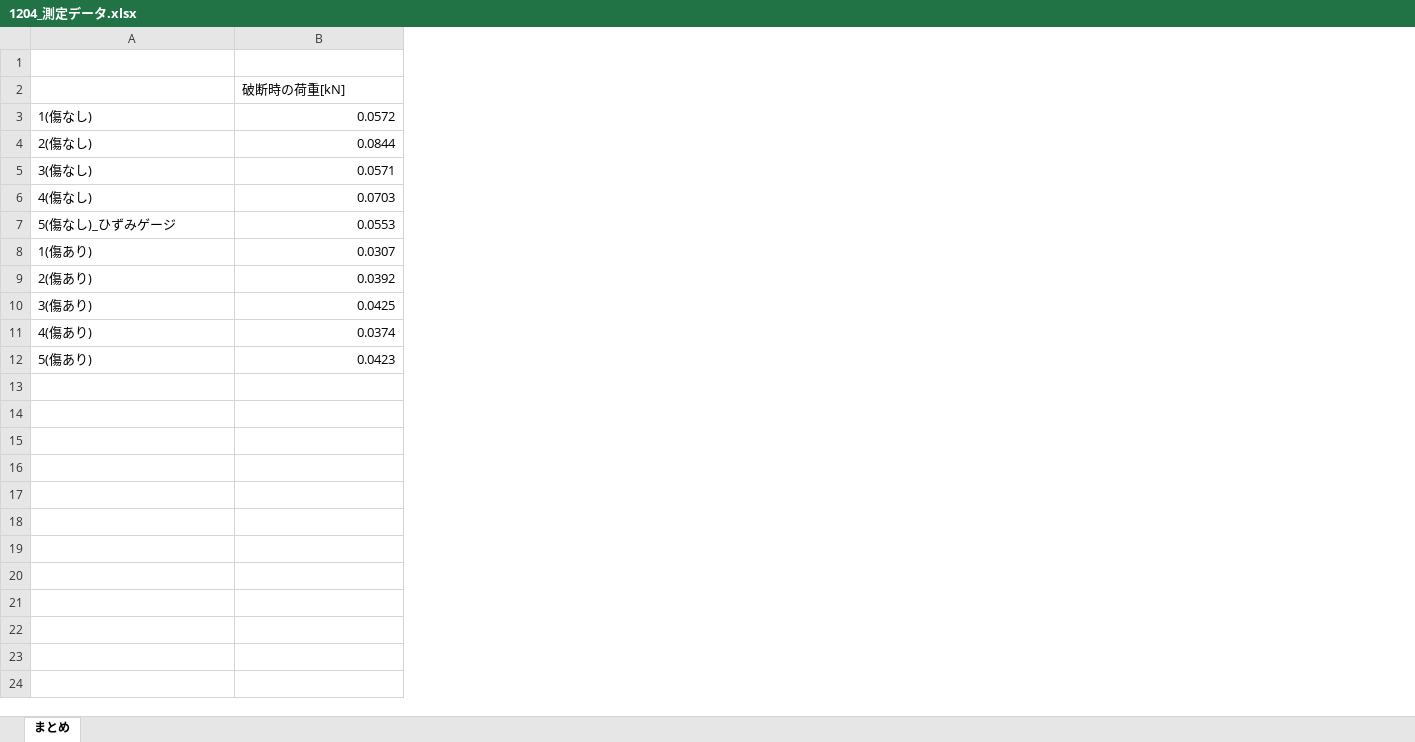
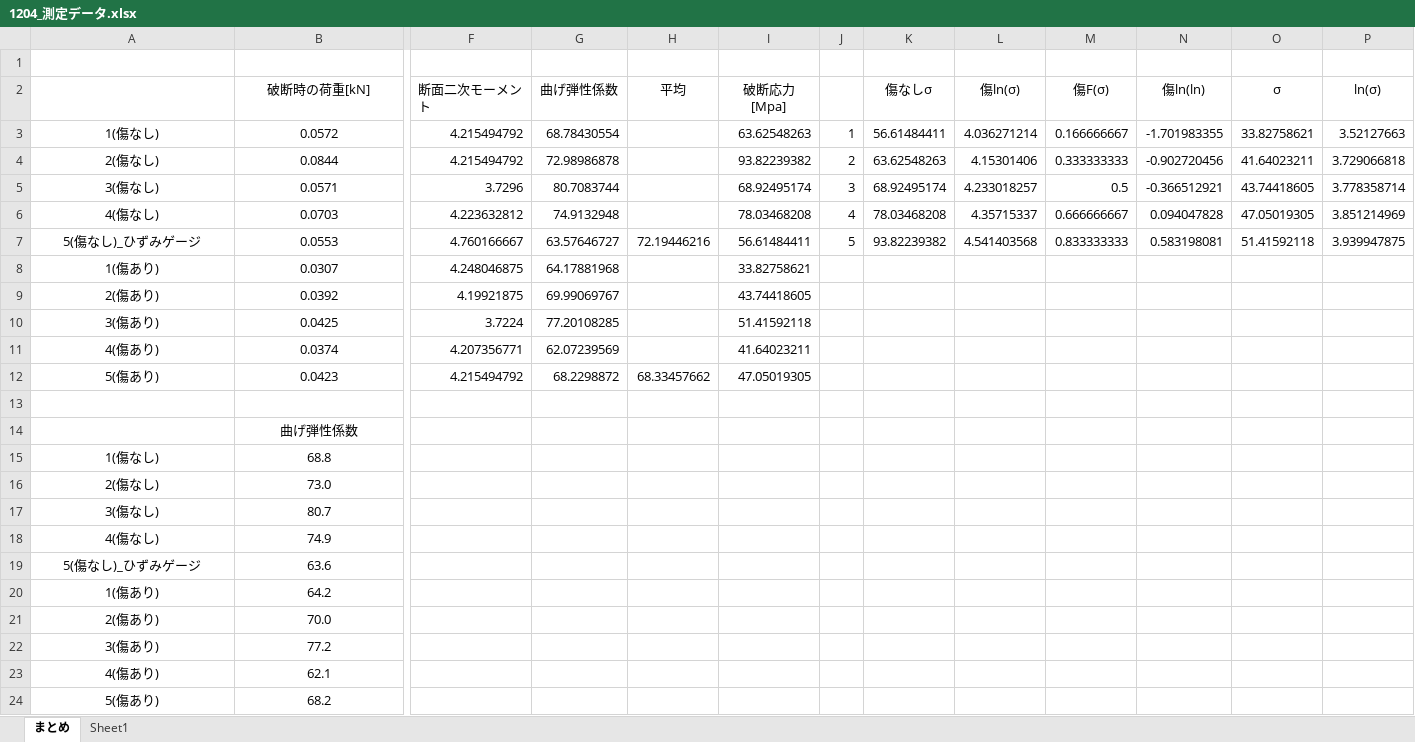
Before and after one commit to chibatakku/ExperimentReport2_Fine, an Excel workbook: 曲げ試験による脆性材料の強度物性測定/Data/1204_測定データ.xlsx, sheet まとめ, drawn as a sheet; only a part is shown, gaps mark what is left out; values as stored, in another font and other column widths than the file's, no borders; rows hold the shown columns only; the diff covers the shown part only; the diff names each change by its address in the sheet, - before the commit and + after, or states it on an @@ line.

```diff
--- a/曲げ試験による脆性材料の強度物性測定/Data/1204_測定データ.xlsx (sheet まとめ)
+++ b/曲げ試験による脆性材料の強度物性測定/Data/1204_測定データ.xlsx (sheet まとめ)
+sheet tab: Sheet1
+column F (断面二次モーメント), rows 3-12: 4.215494792 | 4.215494792 | 3.7296 | 4.223632812 | 4.760166667 | 4.248046875 | 4.19921875 | 3.7224 | 4.207356771 | 4.215494792
+column G (曲げ弾性係数), rows 3-12: 68.78430554 | 72.98986878 | 80.7083744 | 74.9132948 | 63.57646727 | 64.17881968 | 69.99069767 | 77.20108285 | 62.07239569 | 68.2298872
+column H (平均), rows 7-12: 72.19446216 |  |  |  |  | 68.33457662
+column I (破断応力[Mpa]), rows 3-12: 63.62548263 | 93.82239382 | 68.92495174 | 78.03468208 | 56.61484411 | 33.82758621 | 43.74418605 | 51.41592118 | 41.64023211 | 47.05019305
+column J, rows 3-7: 1 | 2 | 3 | 4 | 5
+column K (傷なしσ), rows 3-7: 56.61484411 | 63.62548263 | 68.92495174 | 78.03468208 | 93.82239382
+column L (傷ln(σ)), rows 3-7: 4.036271214 | 4.15301406 | 4.233018257 | 4.35715337 | 4.541403568
+column M (傷F(σ)), rows 3-7: 0.166666667 | 0.333333333 | 0.5 | 0.666666667 | 0.833333333
+column N (傷ln(ln)), rows 3-7: -1.701983355 | -0.902720456 | -0.366512921 | 0.094047828 | 0.583198081
+column O (σ), rows 3-7: 33.82758621 | 41.64023211 | 43.74418605 | 47.05019305 | 51.41592118
+column P (ln(σ)), rows 3-7: 3.52127663 | 3.729066818 | 3.778358714 | 3.851214969 | 3.939947875
-B2 alignment: left
+B2 alignment: center
-A3:A12 alignment: left
+A3:A12 alignment: center
-B3:B12 alignment: right
+B3:B12 alignment: center
+row 13: (empty)
+row 14:  | 曲げ弾性係数
+row 15: 1(傷なし) | 68.8
+row 16: 2(傷なし) | 73.0
+row 17: 3(傷なし) | 80.7
+row 18: 4(傷なし) | 74.9
+row 19: 5(傷なし)_ひずみゲージ | 63.6
+row 20: 1(傷あり) | 64.2
+row 21: 2(傷あり) | 70.0
+row 22: 3(傷あり) | 77.2
+row 23: 4(傷あり) | 62.1
+row 24: 5(傷あり) | 68.2
```
Also changed, not shown: 10 added columns and cell formats elsewhere in this sheet, charts or pictures, 25 other files.
